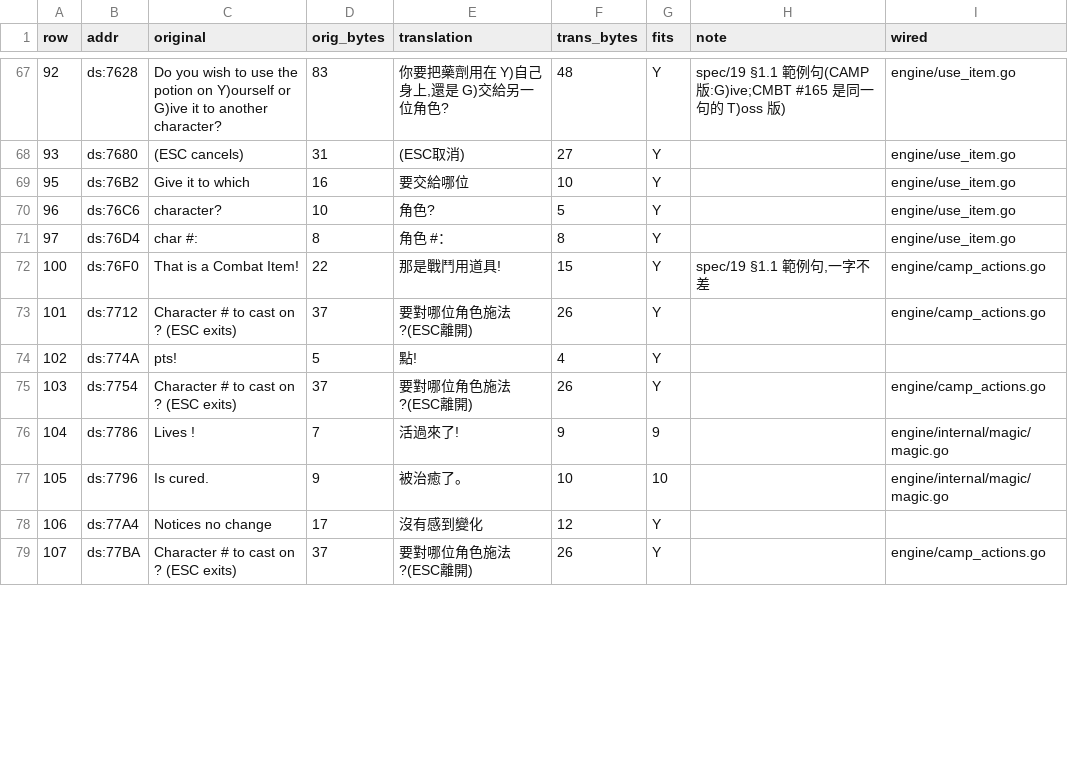
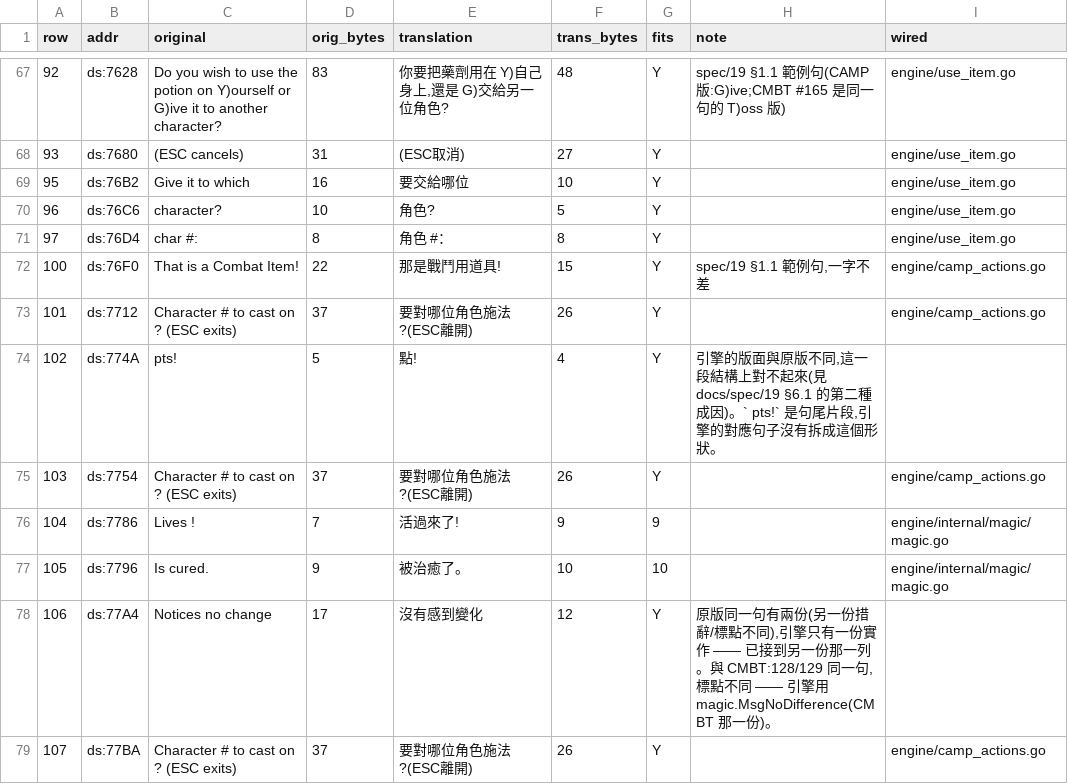
Before and after one commit to wicanr2/shard_of_spring_cht, a TSV file: translations/module-text/CAMP.tsv, drawn as a sheet; only a part is shown, gaps mark what is left out; the diff covers the shown part only.

```diff
--- a/translations/module-text/CAMP.tsv
+++ b/translations/module-text/CAMP.tsv
@@ -73,3 +73,3 @@ row	addr	original	orig_bytes	translation	trans_bytes	fits	note	wired
 101	ds:7712	Character # to cast on ?  (ESC exits)	37	要對哪位角色施法?(ESC離開)	26	Y		engine/camp_actions.go
-102	ds:774A	 pts!	5	 點!	4	Y		
+102	ds:774A	 pts!	5	 點!	4	Y	引擎的版面與原版不同,這一段結構上對不起來(見 docs/spec/19 §6.1 的第二種成因)。` pts!` 是句尾片段,引擎的對應句子沒有拆成這個形狀。	
 103	ds:7754	Character # to cast on ?  (ESC exits)	37	要對哪位角色施法?(ESC離開)	26	Y		engine/camp_actions.go
@@ -77,3 +77,3 @@ row	addr	original	orig_bytes	translation	trans_bytes	fits	note	wired
 105	ds:7796	Is cured.	9	被治癒了。	10	10		engine/internal/magic/magic.go
-106	ds:77A4	Notices no change	17	沒有感到變化	12	Y		
+106	ds:77A4	Notices no change	17	沒有感到變化	12	Y	原版同一句有兩份(另一份措辭/標點不同),引擎只有一份實作 —— 已接到另一份那一列。與 CMBT:128/129 同一句,標點不同 —— 引擎用 magic.MsgNoDifference(CMBT 那一份)。	
 107	ds:77BA	Character # to cast on ?  (ESC exits)	37	要對哪位角色施法?(ESC離開)	26	Y		engine/camp_actions.go
```
Also changed, not shown: 11 edited cells elsewhere in this file, translations/module-text/CHARUTIL.tsv, translations/module-text/CMBT.tsv, 5 other files.
